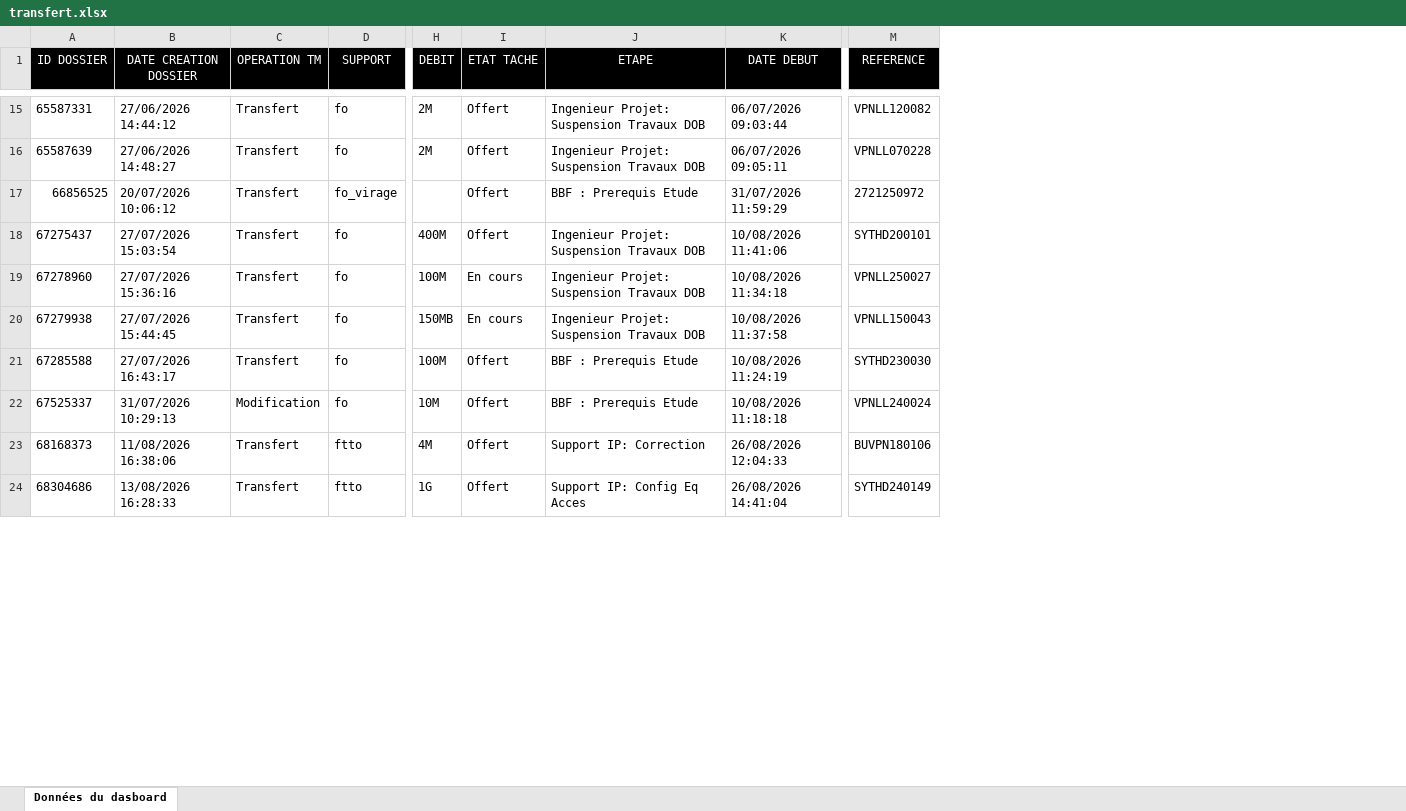
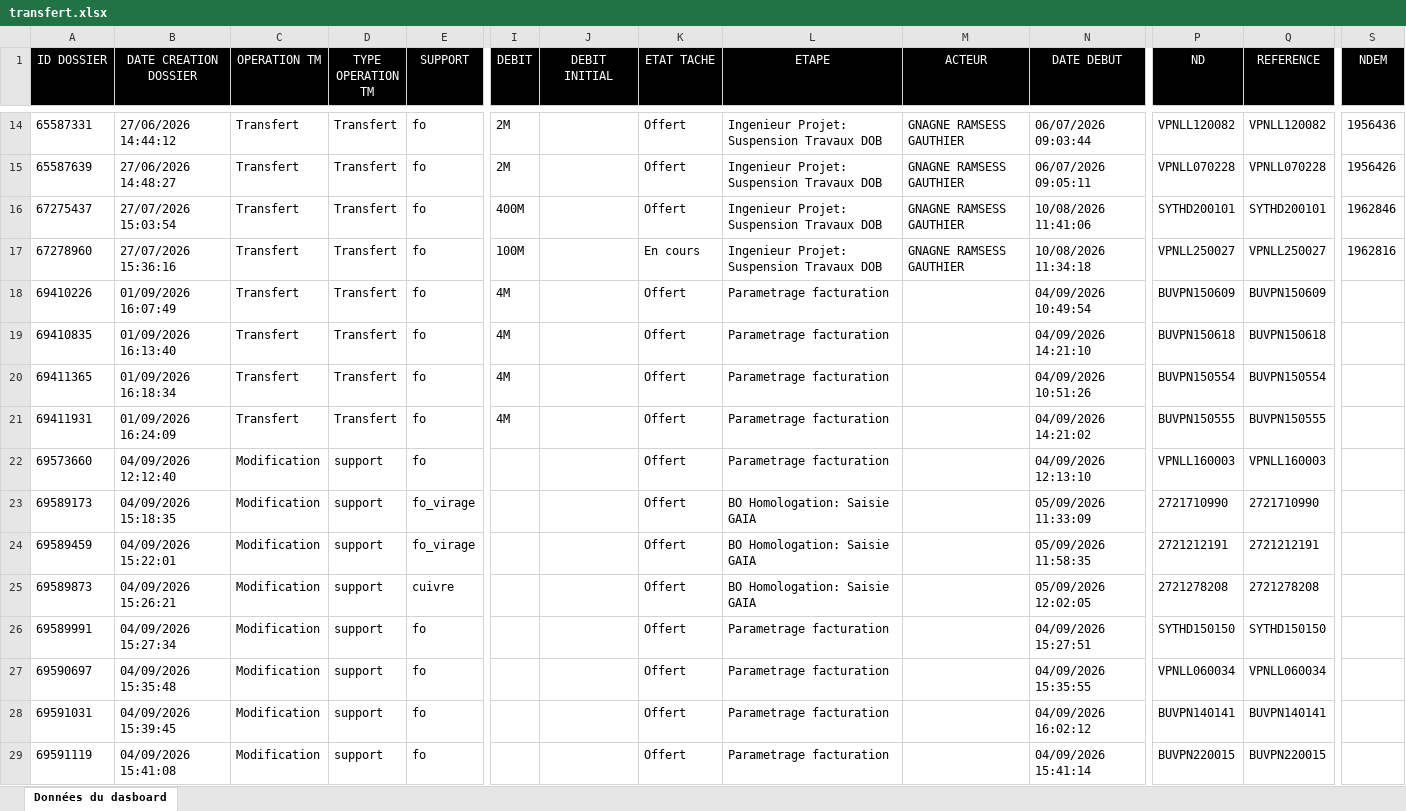
Before and after one commit to deanericthiemele-lab/ddms-site, an Excel workbook: transfert.xlsx, sheet Données du dasboard, drawn as a sheet; only a part is shown, gaps mark what is left out; values as stored, in another font and other column widths than the file's, no borders; removed rows and columns are numbered as before the commit, all else as after; rows hold the shown columns only; the diff covers the shown part only; the diff names each change by its address in the sheet, - before the commit and + after, or states it on an @@ line.

Commit message:
Add files via upload

```diff
--- a/transfert.xlsx (sheet Données du dasboard)
+++ b/transfert.xlsx (sheet Données du dasboard)
+column D (TYPE OPERATION TM), rows 14-17: all Transfert
+column J (DEBIT INITIAL), empty
+column M (ACTEUR), rows 14-17: all GNAGNE RAMSESS GAUTHIER
+column P (ND), rows 14-17: VPNLL120082 | VPNLL070228 | SYTHD200101 | VPNLL250027
+column S (NDEM), rows 14-17: 1956436 | 1956426 | 1962846 | 1962816
-row 17: 66856525 | 20/07/2026 10:06:12 | Transfert | fo_virage |  | Offert | BBF : Prerequis Etude | 31/07/2026 11:59:29 | 2721250972
-row 20: 67279938 | 27/07/2026 15:44:45 | Transfert | fo | 150MB | En cours | Ingenieur Projet: Suspension Travaux DOB | 10/08/2026 11:37:58 | VPNLL150043
-row 21: 67285588 | 27/07/2026 16:43:17 | Transfert | fo | 100M | Offert | BBF : Prerequis Etude | 10/08/2026 11:24:19 | SYTHD230030
-row 22: 67525337 | 31/07/2026 10:29:13 | Modification | fo | 10M | Offert | BBF : Prerequis Etude | 10/08/2026 11:18:18 | VPNLL240024
-row 23: 68168373 | 11/08/2026 16:38:06 | Transfert | ftto | 4M | Offert | Support IP: Correction | 26/08/2026 12:04:33 | BUVPN180106
-row 24: 68304686 | 13/08/2026 16:28:33 | Transfert | ftto | 1G | Offert | Support IP: Config Eq Acces | 26/08/2026 14:41:04 | SYTHD240149
+row 18: 69410226 | 01/09/2026 16:07:49 | Transfert | Transfert | fo | 4M |  | Offert | Parametrage facturation |  | 04/09/2026 10:49:54 | BUVPN150609 | BUVPN150609
+row 19: 69410835 | 01/09/2026 16:13:40 | Transfert | Transfert | fo | 4M |  | Offert | Parametrage facturation |  | 04/09/2026 14:21:10 | BUVPN150618 | BUVPN150618
+row 20: 69411365 | 01/09/2026 16:18:34 | Transfert | Transfert | fo | 4M |  | Offert | Parametrage facturation |  | 04/09/2026 10:51:26 | BUVPN150554 | BUVPN150554
+row 21: 69411931 | 01/09/2026 16:24:09 | Transfert | Transfert | fo | 4M |  | Offert | Parametrage facturation |  | 04/09/2026 14:21:02 | BUVPN150555 | BUVPN150555
+row 22: 69573660 | 04/09/2026 12:12:40 | Modification | support | fo |  |  | Offert | Parametrage facturation |  | 04/09/2026 12:13:10 | VPNLL160003 | VPNLL160003
+row 23: 69589173 | 04/09/2026 15:18:35 | Modification | support | fo_virage |  |  | Offert | BO Homologation: Saisie GAIA |  | 05/09/2026 11:33:09 | 2721710990 | 2721710990
+row 24: 69589459 | 04/09/2026 15:22:01 | Modification | support | fo_virage |  |  | Offert | BO Homologation: Saisie GAIA |  | 05/09/2026 11:58:35 | 2721212191 | 2721212191
+row 25: 69589873 | 04/09/2026 15:26:21 | Modification | support | cuivre |  |  | Offert | BO Homologation: Saisie GAIA |  | 05/09/2026 12:02:05 | 2721278208 | 2721278208
+row 26: 69589991 | 04/09/2026 15:27:34 | Modification | support | fo |  |  | Offert | Parametrage facturation |  | 04/09/2026 15:27:51 | SYTHD150150 | SYTHD150150
+row 27: 69590697 | 04/09/2026 15:35:48 | Modification | support | fo |  |  | Offert | Parametrage facturation |  | 04/09/2026 15:35:55 | VPNLL060034 | VPNLL060034
+row 28: 69591031 | 04/09/2026 15:39:45 | Modification | support | fo |  |  | Offert | Parametrage facturation |  | 04/09/2026 16:02:12 | BUVPN140141 | BUVPN140141
+row 29: 69591119 | 04/09/2026 15:41:08 | Modification | support | fo |  |  | Offert | Parametrage facturation |  | 04/09/2026 15:41:14 | BUVPN220015 | BUVPN220015
```
Also changed, not shown: 27 added rows, 6 removed rows and 9 edited cells elsewhere in this sheet.
